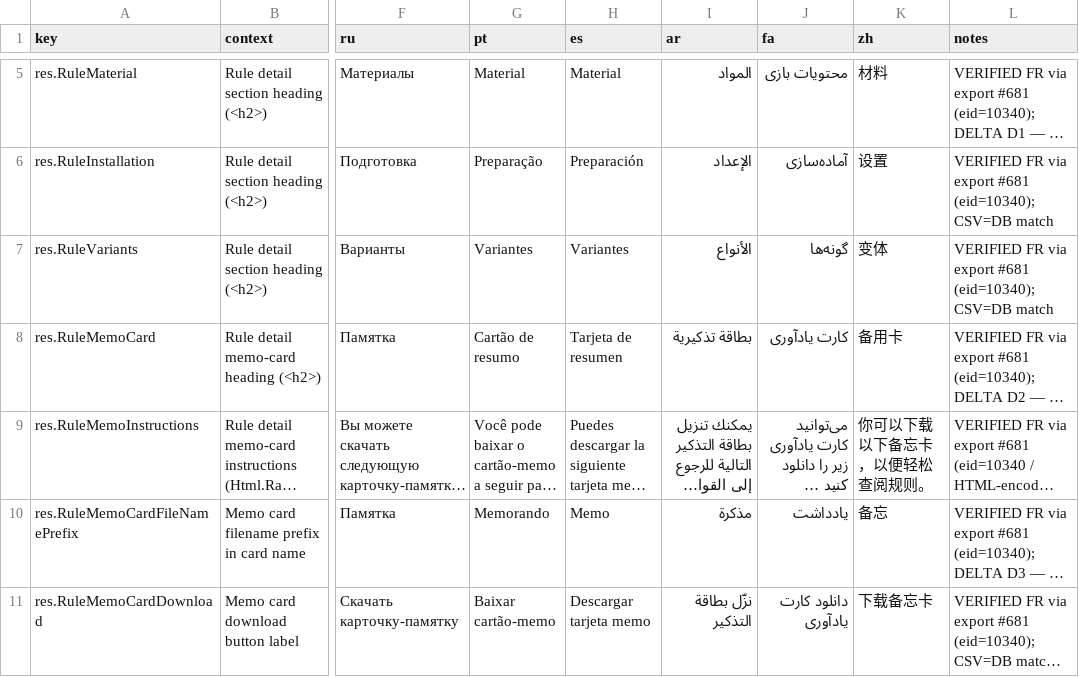
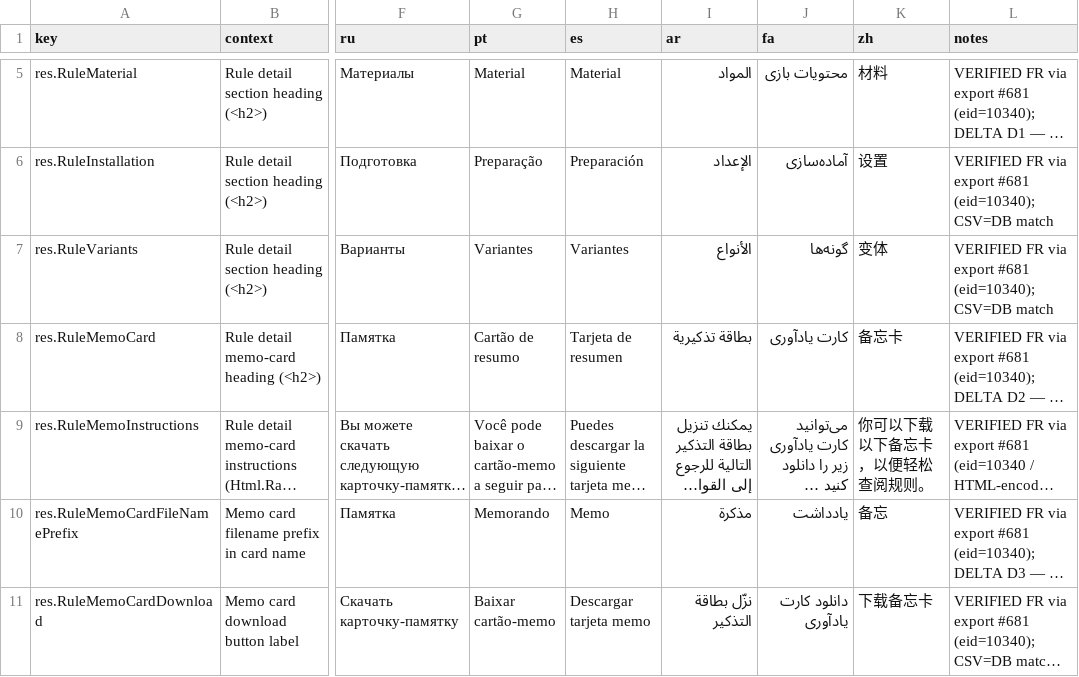
Before and after one commit to ArgumentumGames/Argumentum, a CSV file: docs/dnn-localization/dnn-ui-strings.csv, drawn as a sheet; only a part is shown, gaps mark what is left out; long unchanged cells end in …; the diff names each change by its address in the sheet, - before the commit and + after, or states it on an @@ line.

```diff
--- a/docs/dnn-localization/dnn-ui-strings.csv
+++ b/docs/dnn-localization/dnn-ui-strings.csv
-K8 (zh): 备用卡
+K8 (zh): 备忘卡
```
